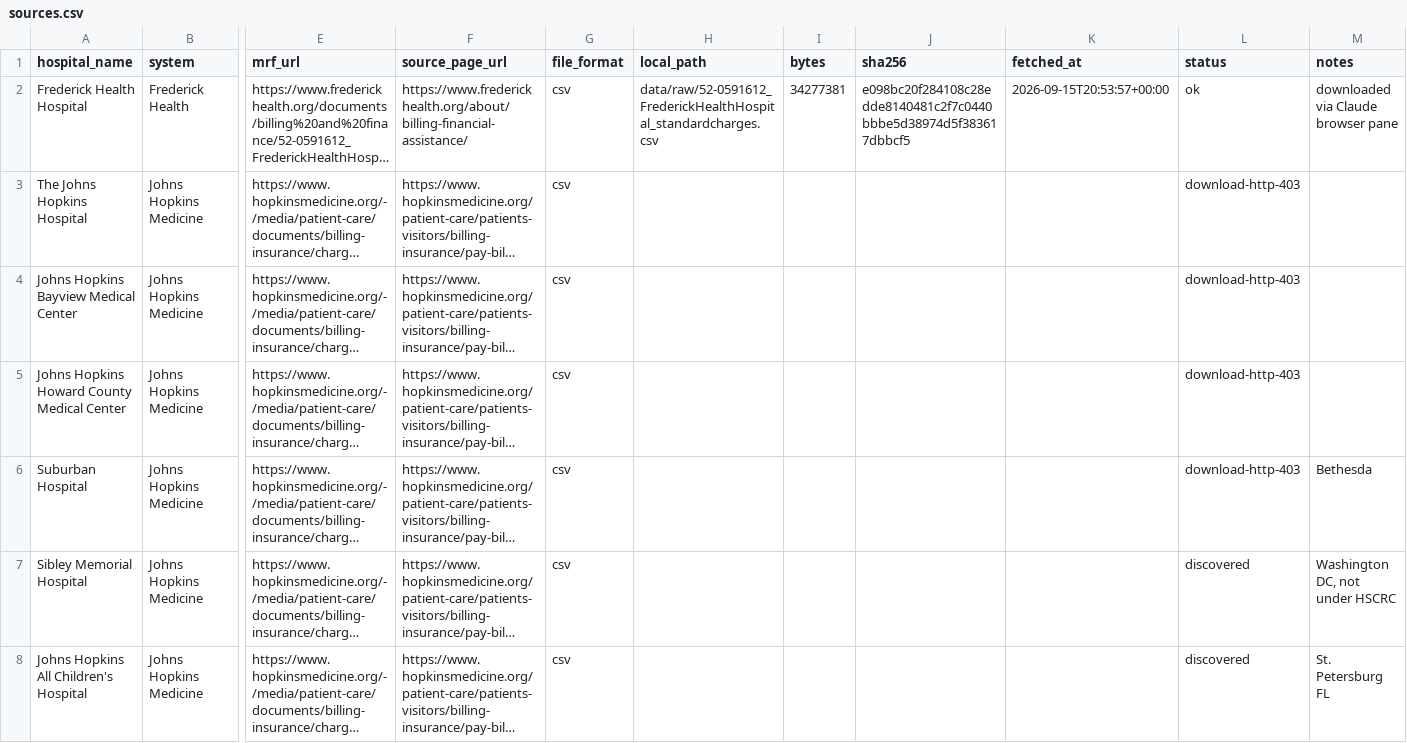
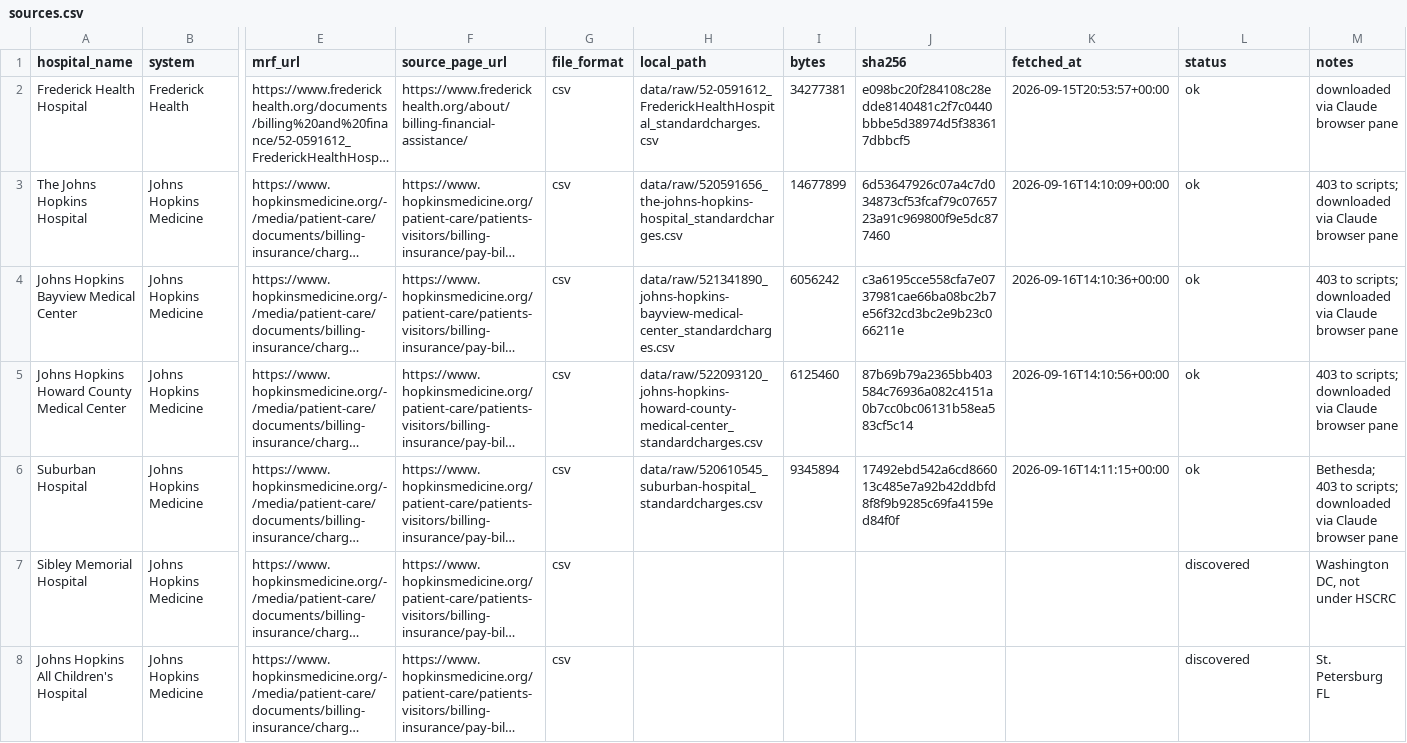
Before and after one commit to mertonc/maryland-hospital-prices, a CSV file: data/sources.csv, drawn as a sheet; only a part is shown, gaps mark what is left out; long unchanged cells end in …; the diff covers the shown part only; the diff names each change by its address in the sheet, - before the commit and + after, or states it on an @@ line.

```diff
--- a/data/sources.csv
+++ b/data/sources.csv
-H3 (local_path): (empty)
+H3 (local_path): data/raw/520591656_the-johns-hopkins-hospital_standardcharges.csv
-I3 (bytes): (empty)
+I3 (bytes): 14677899
-J3 (sha256): (empty)
+J3 (sha256): 6d53647926c07a4c7d034873cf53fcaf79c0765723a91c969800f9e5dc877460
-K3 (fetched_at): (empty)
+K3 (fetched_at): 2026-09-16T14:10:09+00:00
-L3:L6 (status): download-http-403
+L3:L6 (status): ok
-M3:M5 (notes): (empty)
+M3:M5 (notes): 403 to scripts; downloaded via Claude browser pane
-H4 (local_path): (empty)
+H4 (local_path): data/raw/521341890_johns-hopkins-bayview-medical-center_standardcharges.csv
-I4 (bytes): (empty)
+I4 (bytes): 6056242
-J4 (sha256): (empty)
+J4 (sha256): c3a6195cce558cfa7e0737981cae66ba08bc2b7e56f32cd3bc2e9b23c066211e
-K4 (fetched_at): (empty)
+K4 (fetched_at): 2026-09-16T14:10:36+00:00
-H5 (local_path): (empty)
+H5 (local_path): data/raw/522093120_johns-hopkins-howard-county-medical-center_standardcharges.csv
-I5 (bytes): (empty)
+I5 (bytes): 6125460
-J5 (sha256): (empty)
+J5 (sha256): 87b69b79a2365bb403584c76936a082c4151a0b7cc0bc06131b58ea583cf5c14
-K5 (fetched_at): (empty)
+K5 (fetched_at): 2026-09-16T14:10:56+00:00
-H6 (local_path): (empty)
+H6 (local_path): data/raw/520610545_suburban-hospital_standardcharges.csv
-I6 (bytes): (empty)
+I6 (bytes): 9345894
-J6 (sha256): (empty)
+J6 (sha256): 17492ebd542a6cd866013c485e7a92b42ddbfd8f8f9b9285c69fa4159ed84f0f
-K6 (fetched_at): (empty)
+K6 (fetched_at): 2026-09-16T14:11:15+00:00
-M6 (notes): Bethesda
+M6 (notes): Bethesda; 403 to scripts; downloaded via Claude browser pane
```
Also changed, not shown: 36 edited cells elsewhere in this file, 2 other files.
